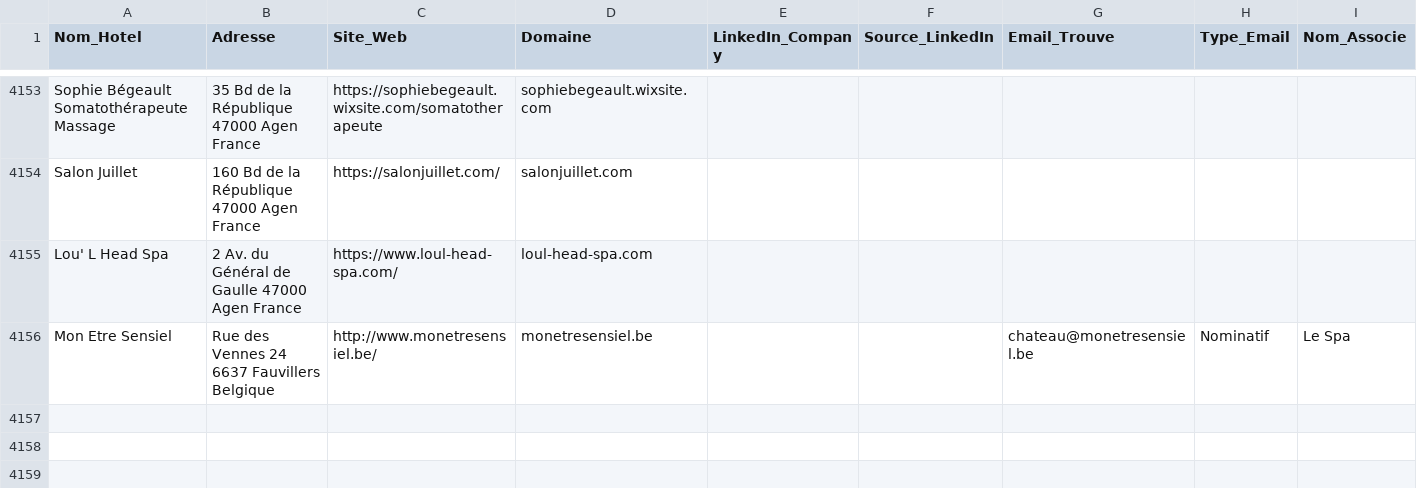
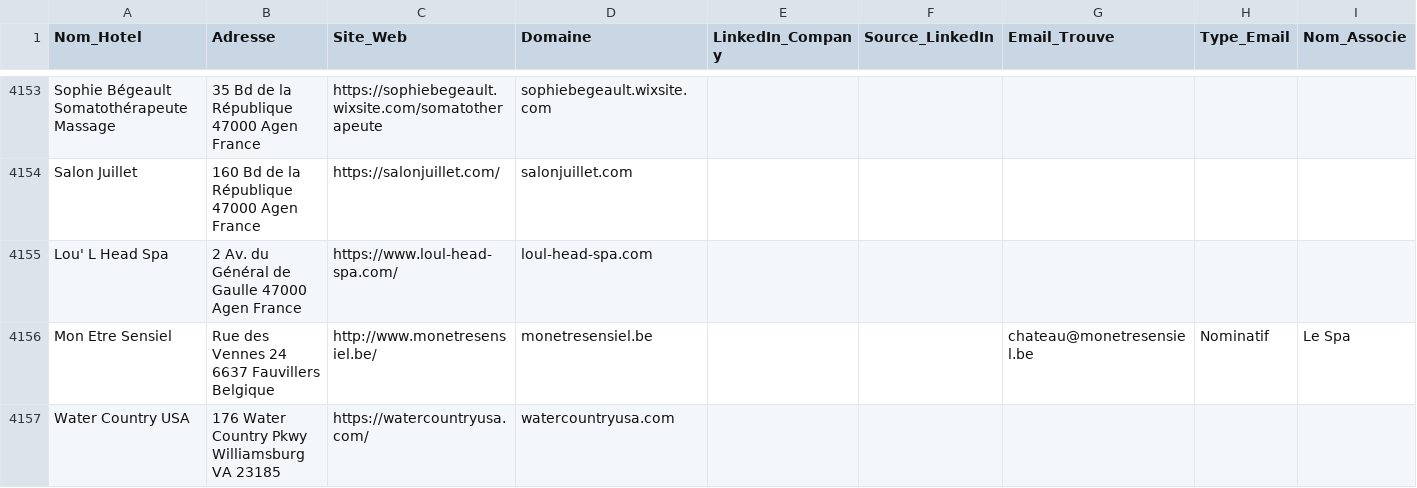
Before and after one commit to tsimokaza01-source/URL-5, a CSV file: hotels_enrichis.csv, drawn as a sheet; only a part is shown, gaps mark what is left out.

```diff
--- a/hotels_enrichis.csv
+++ b/hotels_enrichis.csv
@@ -4156 +4156,2 @@ Lou' L Head Spa,2 Av. du Général de Gaulle 47000 Agen France,https://www.loul-
 Mon Etre Sensiel,Rue des Vennes 24 6637 Fauvillers Belgique,http://www.monetresensiel.be/,monetresensiel.be,,,chateau@monetresensiel.be,Nominatif,Le Spa
+Water Country USA,176 Water Country Pkwy Williamsburg VA 23185,https://watercountryusa.com/,watercountryusa.com,,,,,
```
Also changed, not shown: 1 other file.
